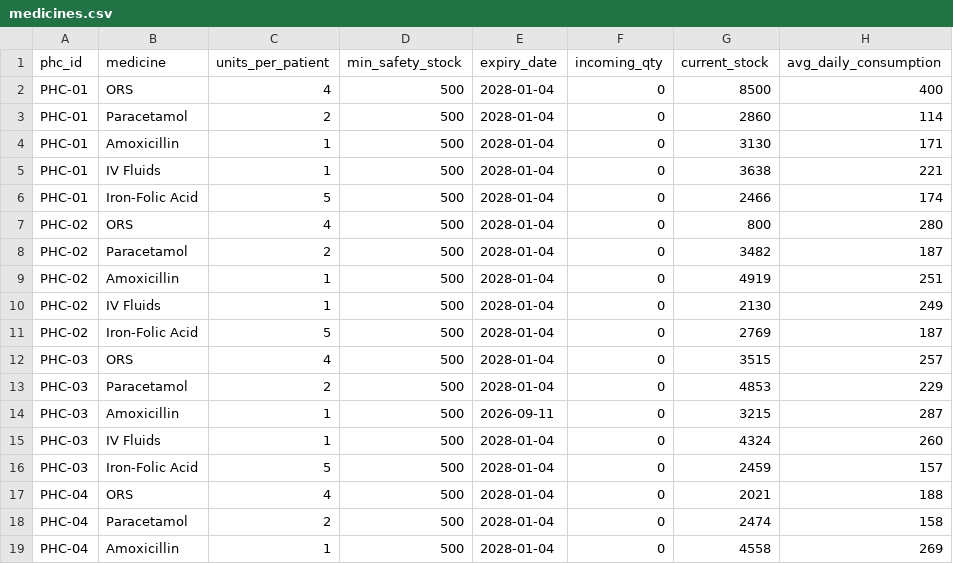
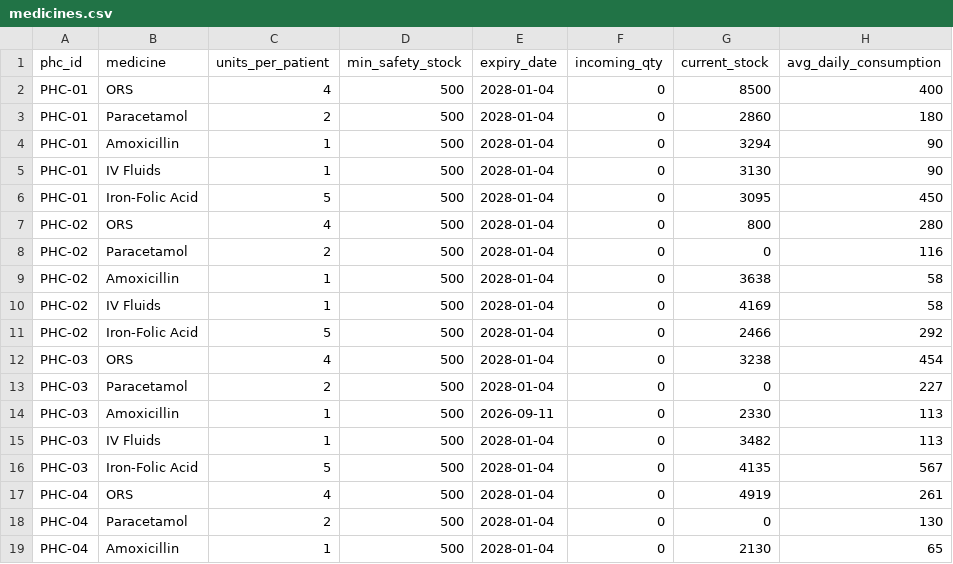
Before and after one commit to Shubh-153/smart-health-and-supply-chain-resilience, a CSV file: seed/medicines.csv, drawn as a sheet; only a part is shown; the diff covers the shown part only.

Commit message:
feat: finalize P4-P12 scripts and fix consumption anomalies

```diff
--- a/seed/medicines.csv
+++ b/seed/medicines.csv
@@ -2,18 +2,18 @@ phc_id,medicine,units_per_patient,min_safety_stock,expiry_date,incoming_qty,curr
 PHC-01,ORS,4,500,2028-01-04,0,8500,400
-PHC-01,Paracetamol,2,500,2028-01-04,0,2860,114
-PHC-01,Amoxicillin,1,500,2028-01-04,0,3130,171
-PHC-01,IV Fluids,1,500,2028-01-04,0,3638,221
-PHC-01,Iron-Folic Acid,5,500,2028-01-04,0,2466,174
+PHC-01,Paracetamol,2,500,2028-01-04,0,2860,180
+PHC-01,Amoxicillin,1,500,2028-01-04,0,3294,90
+PHC-01,IV Fluids,1,500,2028-01-04,0,3130,90
+PHC-01,Iron-Folic Acid,5,500,2028-01-04,0,3095,450
 PHC-02,ORS,4,500,2028-01-04,0,800,280
-PHC-02,Paracetamol,2,500,2028-01-04,0,3482,187
-PHC-02,Amoxicillin,1,500,2028-01-04,0,4919,251
-PHC-02,IV Fluids,1,500,2028-01-04,0,2130,249
-PHC-02,Iron-Folic Acid,5,500,2028-01-04,0,2769,187
-PHC-03,ORS,4,500,2028-01-04,0,3515,257
-PHC-03,Paracetamol,2,500,2028-01-04,0,4853,229
-PHC-03,Amoxicillin,1,500,2026-09-11,0,3215,287
-PHC-03,IV Fluids,1,500,2028-01-04,0,4324,260
-PHC-03,Iron-Folic Acid,5,500,2028-01-04,0,2459,157
-PHC-04,ORS,4,500,2028-01-04,0,2021,188
-PHC-04,Paracetamol,2,500,2028-01-04,0,2474,158
-PHC-04,Amoxicillin,1,500,2028-01-04,0,4558,269
+PHC-02,Paracetamol,2,500,2028-01-04,0,0,116
+PHC-02,Amoxicillin,1,500,2028-01-04,0,3638,58
+PHC-02,IV Fluids,1,500,2028-01-04,0,4169,58
+PHC-02,Iron-Folic Acid,5,500,2028-01-04,0,2466,292
+PHC-03,ORS,4,500,2028-01-04,0,3238,454
+PHC-03,Paracetamol,2,500,2028-01-04,0,0,227
+PHC-03,Amoxicillin,1,500,2026-09-11,0,2330,113
+PHC-03,IV Fluids,1,500,2028-01-04,0,3482,113
+PHC-03,Iron-Folic Acid,5,500,2028-01-04,0,4135,567
+PHC-04,ORS,4,500,2028-01-04,0,4919,261
+PHC-04,Paracetamol,2,500,2028-01-04,0,0,130
+PHC-04,Amoxicillin,1,500,2028-01-04,0,2130,65
```
Also changed, not shown: 64 edited cells elsewhere in this file, 15 other files.
